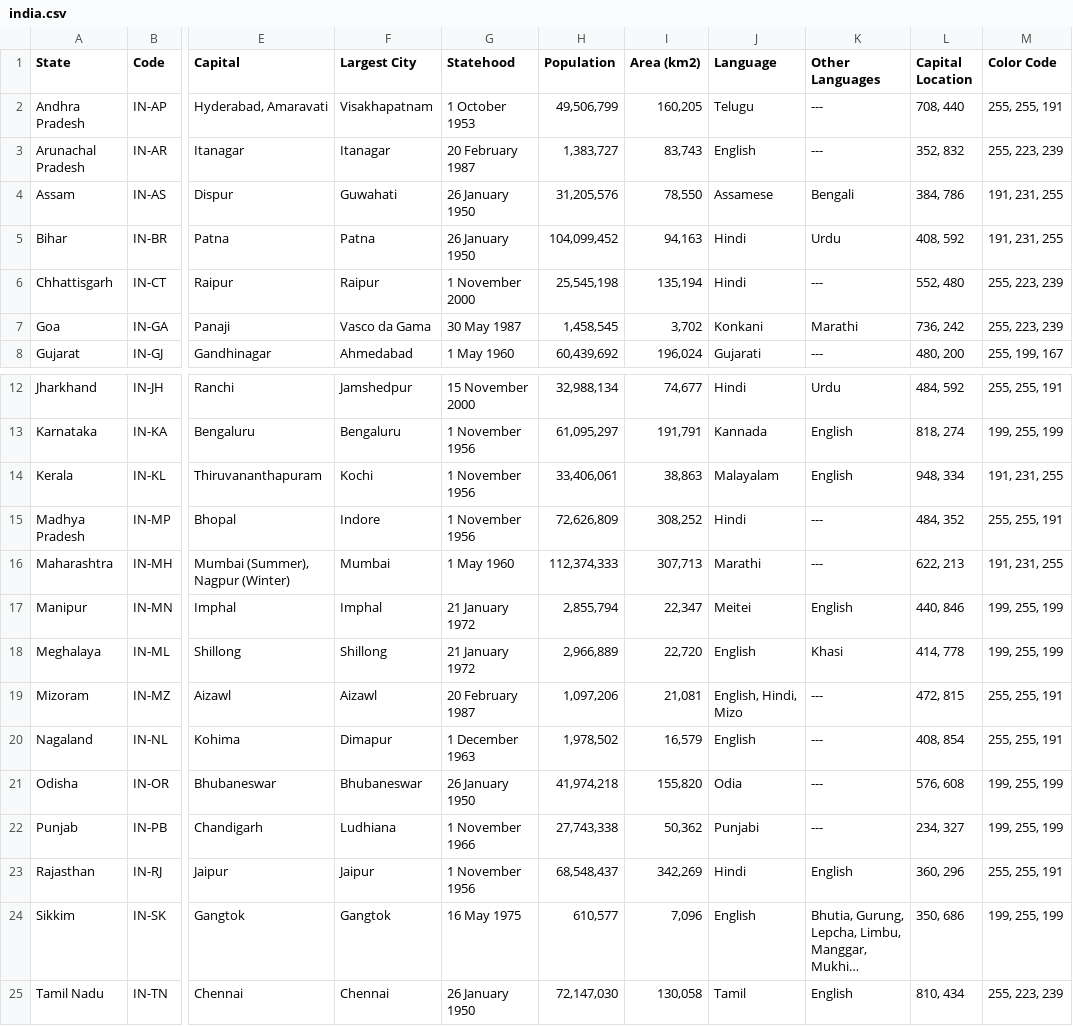
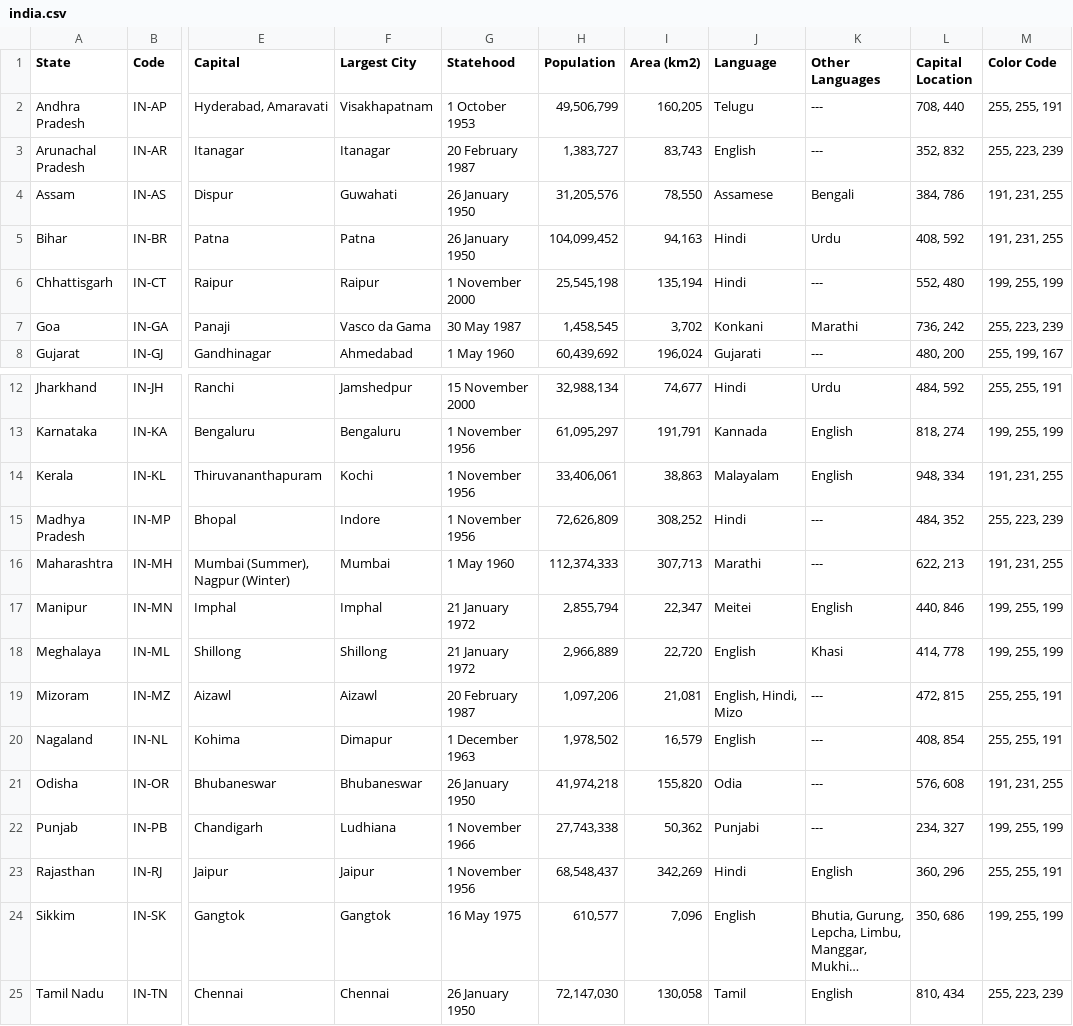
Before and after one commit to TheScienceUniverse/Agro_GIS, a CSV file: data/india.csv, drawn as a sheet; only a part is shown, gaps mark what is left out; long unchanged cells end in …; the diff names each change by its address in the sheet, - before the commit and + after, or states it on an @@ line.

Commit message:
Update india.csv

```diff
--- a/data/india.csv
+++ b/data/india.csv
-M6 (Color Code): 255, 223, 239
+M6 (Color Code): 199, 255, 199
-M15 (Color Code): 255, 255, 191
+M15 (Color Code): 255, 223, 239
-M21 (Color Code): 199, 255, 199
+M21 (Color Code): 191, 231, 255
```
